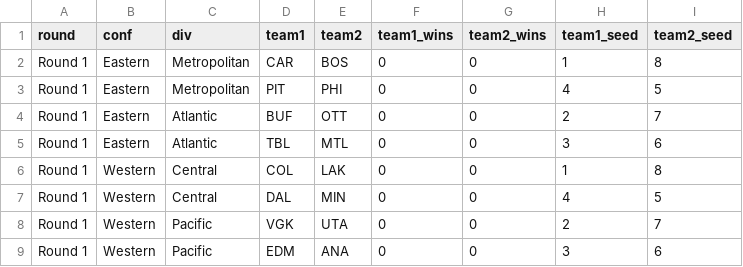
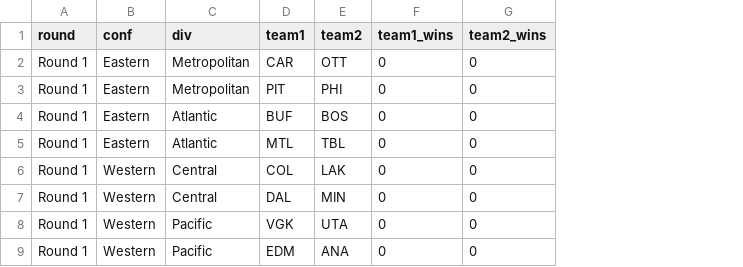
Before and after one commit to stevenpfaff/NHL-Projections-React, a CSV file: public/matchups.csv, drawn as a sheet; the diff names each change by its address in the sheet, - before the commit and + after, or states it on an @@ line.

```diff
--- a/public/matchups.csv
+++ b/public/matchups.csv
-column H (team1_seed), rows 2-9: 1 | 4 | 2 | 3 | 1 | 4 | 2 | 3
-column I (team2_seed), rows 2-9: 8 | 5 | 7 | 6 | 8 | 5 | 7 | 6
-E2 (team2): BOS
+E2 (team2): OTT
-E4 (team2): OTT
+E4 (team2): BOS
-D5 (team1): TBL
+D5 (team1): MTL
-E5 (team2): MTL
+E5 (team2): TBL
```
Also changed, not shown: public/playoffs.csv, 1 other file.
